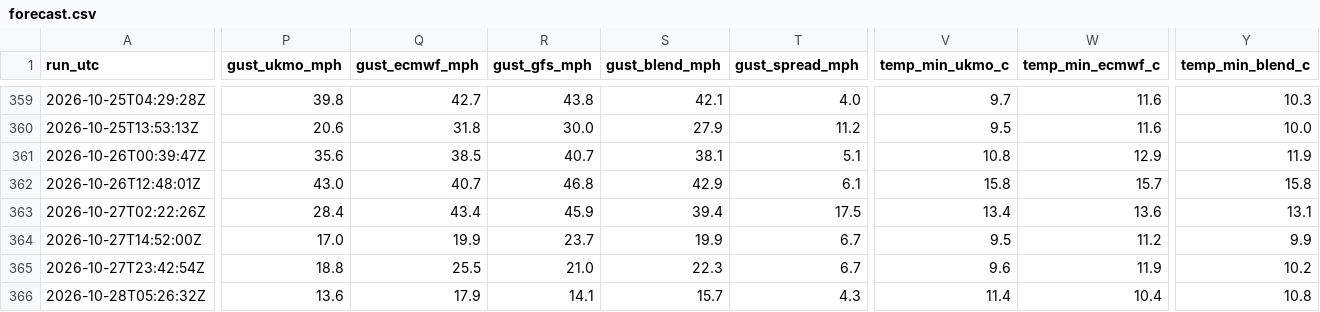
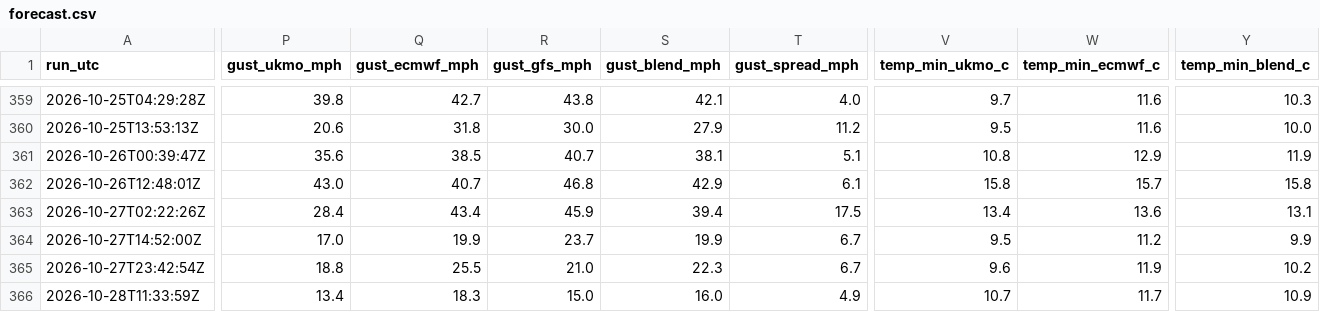
Before and after one commit to alivebe-a11y/weat, a CSV file: data/forecast.csv, drawn as a sheet; only a part is shown, gaps mark what is left out; the diff covers the shown part only; the diff names each change by its address in the sheet, - before the commit and + after, or states it on an @@ line.

```diff
--- a/data/forecast.csv
+++ b/data/forecast.csv
-A366 (run_utc): 2026-10-28T05:26:32Z
+A366 (run_utc): 2026-10-28T11:33:59Z
-P366 (gust_ukmo_mph): 13.6
+P366 (gust_ukmo_mph): 13.4
-Q366 (gust_ecmwf_mph): 17.9
+Q366 (gust_ecmwf_mph): 18.3
-R366 (gust_gfs_mph): 14.1
+R366 (gust_gfs_mph): 15.0
-S366 (gust_blend_mph): 15.7
+S366 (gust_blend_mph): 16.0
-T366 (gust_spread_mph): 4.3
+T366 (gust_spread_mph): 4.9
-V366 (temp_min_ukmo_c): 11.4
+V366 (temp_min_ukmo_c): 10.7
-W366 (temp_min_ecmwf_c): 10.4
+W366 (temp_min_ecmwf_c): 11.7
-Y366 (temp_min_blend_c): 10.8
+Y366 (temp_min_blend_c): 10.9
```
Also changed, not shown: 5 edited cells elsewhere in this file.
